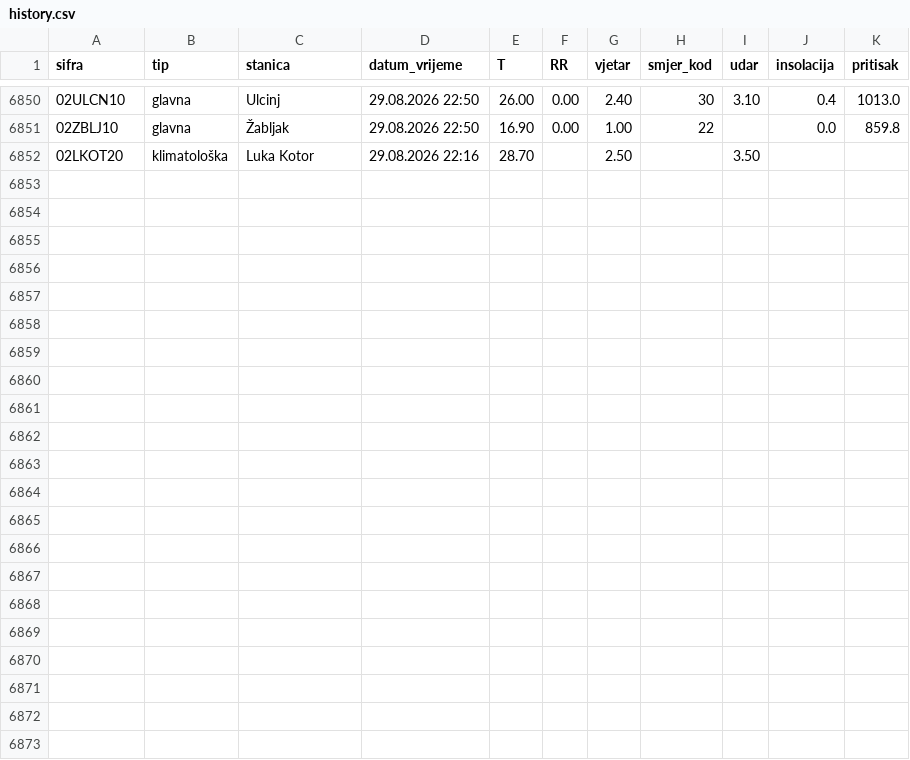
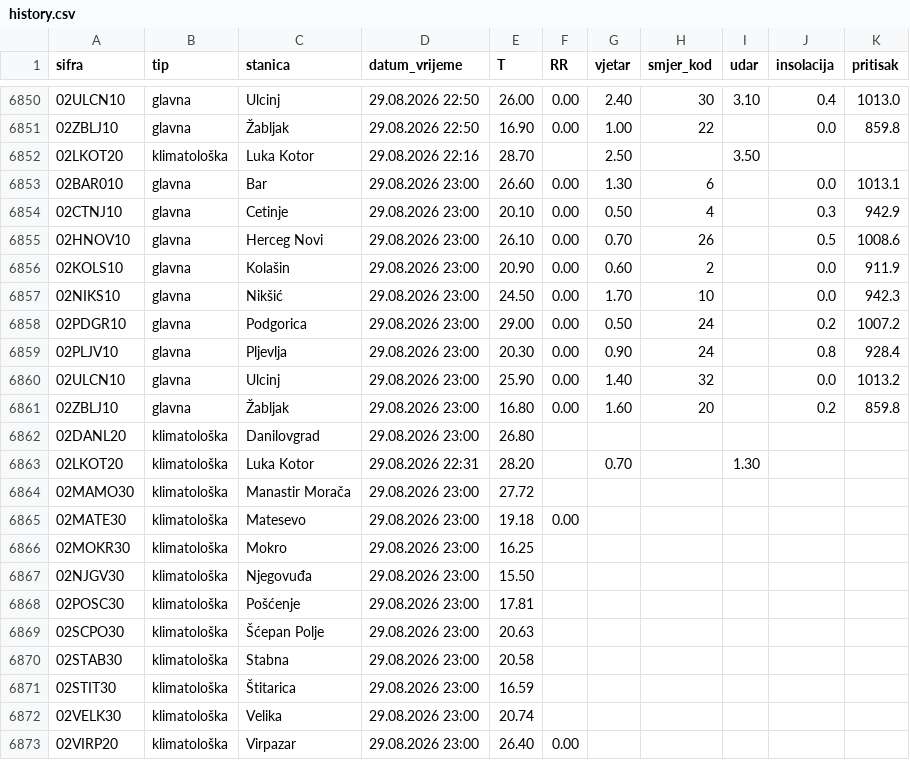
Before and after one commit to forkusis/MeteoMNEv2, a CSV file: data/history.csv, drawn as a sheet; only a part is shown, gaps mark what is left out; the diff names each change by its address in the sheet, - before the commit and + after, or states it on an @@ line.

```diff
--- a/data/history.csv
+++ b/data/history.csv
+row 6853: 02BAR010 | glavna | Bar | 29.08.2026 23:00 | 26.60 | 0.00 | 1.30 | 6 |  | 0.0 | 1013.1
+row 6854: 02CTNJ10 | glavna | Cetinje | 29.08.2026 23:00 | 20.10 | 0.00 | 0.50 | 4 |  | 0.3 | 942.9
+row 6855: 02HNOV10 | glavna | Herceg Novi | 29.08.2026 23:00 | 26.10 | 0.00 | 0.70 | 26 |  | 0.5 | 1008.6
+row 6856: 02KOLS10 | glavna | Kolašin | 29.08.2026 23:00 | 20.90 | 0.00 | 0.60 | 2 |  | 0.0 | 911.9
+row 6857: 02NIKS10 | glavna | Nikšić | 29.08.2026 23:00 | 24.50 | 0.00 | 1.70 | 10 |  | 0.0 | 942.3
+row 6858: 02PDGR10 | glavna | Podgorica | 29.08.2026 23:00 | 29.00 | 0.00 | 0.50 | 24 |  | 0.2 | 1007.2
+row 6859: 02PLJV10 | glavna | Pljevlja | 29.08.2026 23:00 | 20.30 | 0.00 | 0.90 | 24 |  | 0.8 | 928.4
+row 6860: 02ULCN10 | glavna | Ulcinj | 29.08.2026 23:00 | 25.90 | 0.00 | 1.40 | 32 |  | 0.0 | 1013.2
+row 6861: 02ZBLJ10 | glavna | Žabljak | 29.08.2026 23:00 | 16.80 | 0.00 | 1.60 | 20 |  | 0.2 | 859.8
+row 6862: 02DANL20 | klimatološka | Danilovgrad | 29.08.2026 23:00 | 26.80
+row 6863: 02LKOT20 | klimatološka | Luka Kotor | 29.08.2026 22:31 | 28.20 |  | 0.70 |  | 1.30
+row 6864: 02MAMO30 | klimatološka | Manastir Morača | 29.08.2026 23:00 | 27.72
+row 6865: 02MATE30 | klimatološka | Matesevo | 29.08.2026 23:00 | 19.18 | 0.00
+row 6866: 02MOKR30 | klimatološka | Mokro | 29.08.2026 23:00 | 16.25
+row 6867: 02NJGV30 | klimatološka | Njegovuđa | 29.08.2026 23:00 | 15.50
+row 6868: 02POSC30 | klimatološka | Pošćenje | 29.08.2026 23:00 | 17.81
+row 6869: 02SCPO30 | klimatološka | Šćepan Polje | 29.08.2026 23:00 | 20.63
+row 6870: 02STAB30 | klimatološka | Stabna | 29.08.2026 23:00 | 20.58
+row 6871: 02STIT30 | klimatološka | Štitarica | 29.08.2026 23:00 | 16.59
+row 6872: 02VELK30 | klimatološka | Velika | 29.08.2026 23:00 | 20.74
+row 6873: 02VIRP20 | klimatološka | Virpazar | 29.08.2026 23:00 | 26.40 | 0.00
```
Also changed, not shown: 22 other files.
